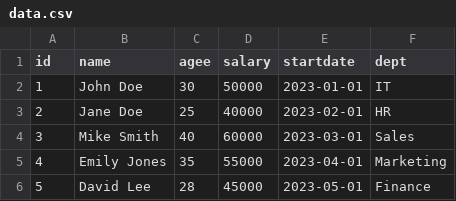
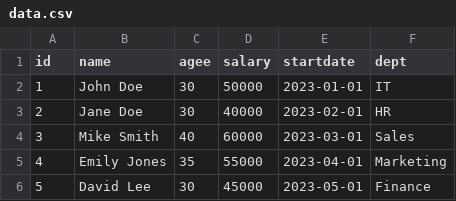
Before and after one commit to muhdfarseen/R-Programing, a CSV file: data.csv, drawn as a sheet.

```diff
--- a/data.csv
+++ b/data.csv
@@ -2,5 +2,5 @@ id,name,agee,salary,startdate,dept
 1,John Doe,30,50000,2023-01-01,IT
-2,Jane Doe,25,40000,2023-02-01,HR
+2,Jane Doe,30,40000,2023-02-01,HR
 3,Mike Smith,40,60000,2023-03-01,Sales
 4,Emily Jones,35,55000,2023-04-01,Marketing
-5,David Lee,28,45000,2023-05-01,Finance
+5,David Lee,30,45000,2023-05-01,Finance
```
Also changed, not shown: 4 other files.
